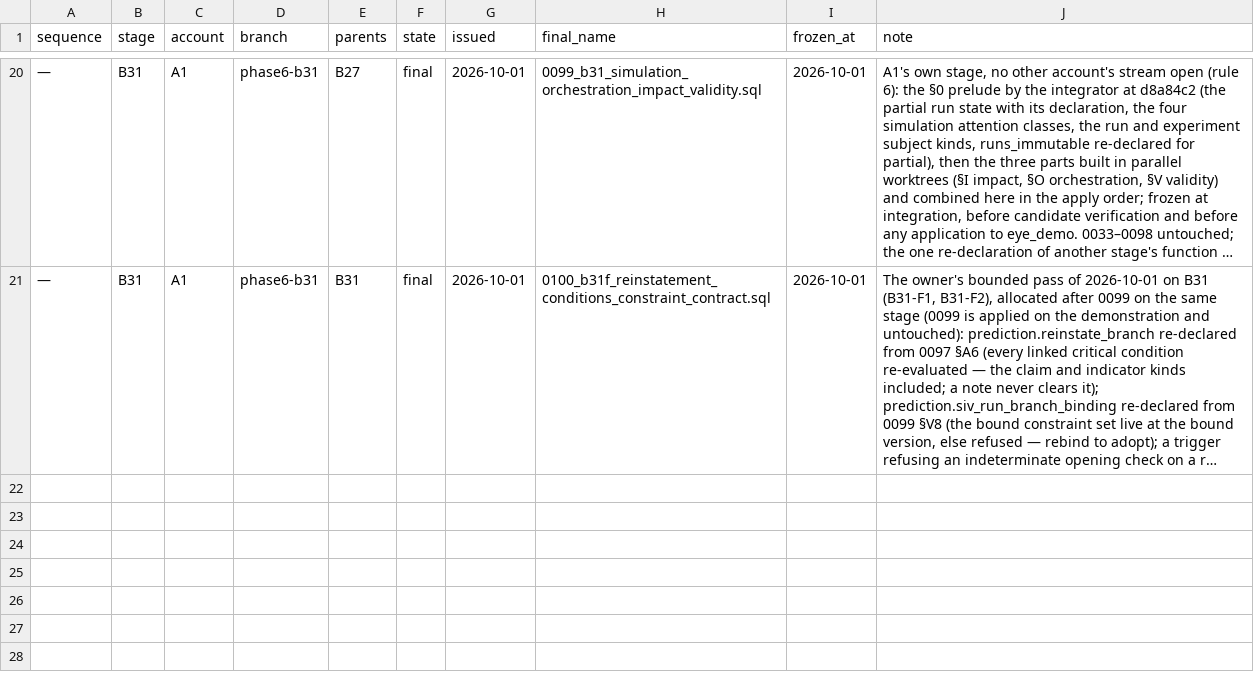
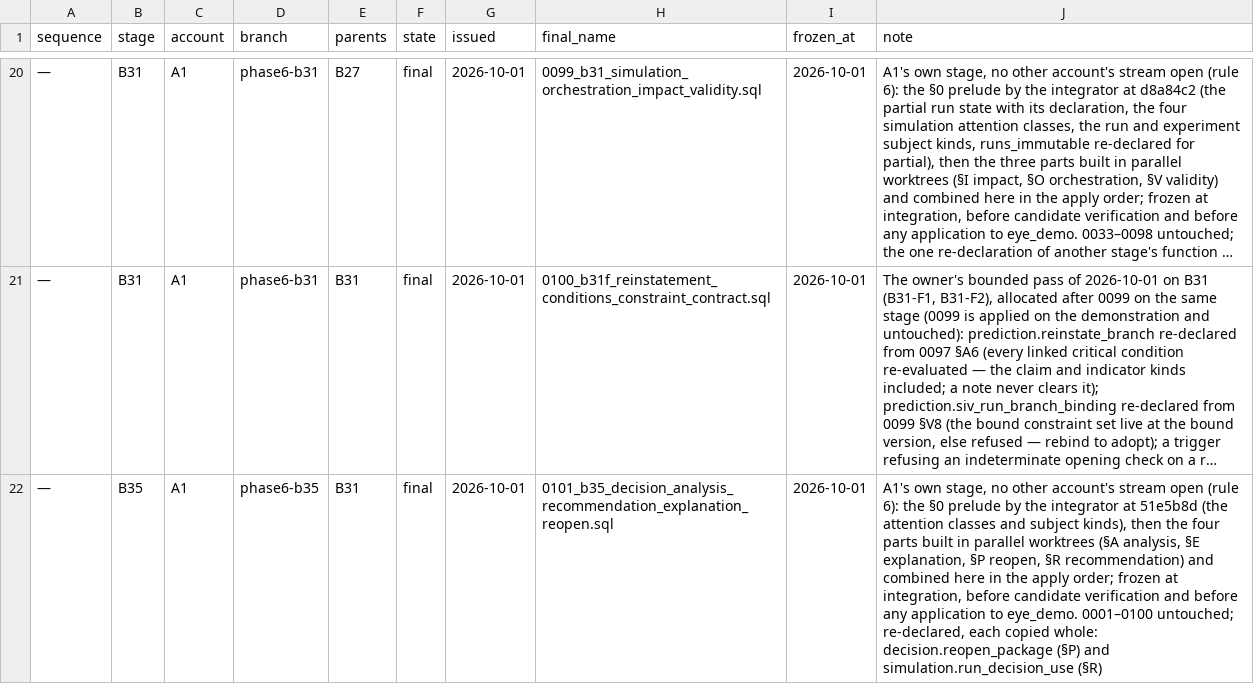
Before and after one commit to a-Halawany/elven, a CSV file: audit/delivery/MIGRATION_LEDGER.csv, drawn as a sheet; only a part is shown, gaps mark what is left out; long unchanged cells end in …; the diff names each change by its address in the sheet, - before the commit and + after, or states it on an @@ line.

```diff
--- a/audit/delivery/MIGRATION_LEDGER.csv
+++ b/audit/delivery/MIGRATION_LEDGER.csv
+row 22: — | B35 | A1 | phase6-b35 | B31 | final | 2026-10-01 | 0101_b35_decision_analysis_recommendation_explanation_reopen.sql | 2026-10-01 | A1's own stage, no other account's stream open (rule 6): the §0 prelude by the integrator at 51e5b8d (the attention classes and subject kinds), then the four parts built in parallel worktrees (§A analysis, §E explanation, §P reopen, §R recommendation) and combined here in the apply order; frozen at integration, before candidate verification and before any application to eye_demo. 0001–0100 untouched; re-declared, each copied whole: decision.reopen_package (§P) and simulation.run_decision_use (§R)
```
Also changed, not shown: 22 other files.
